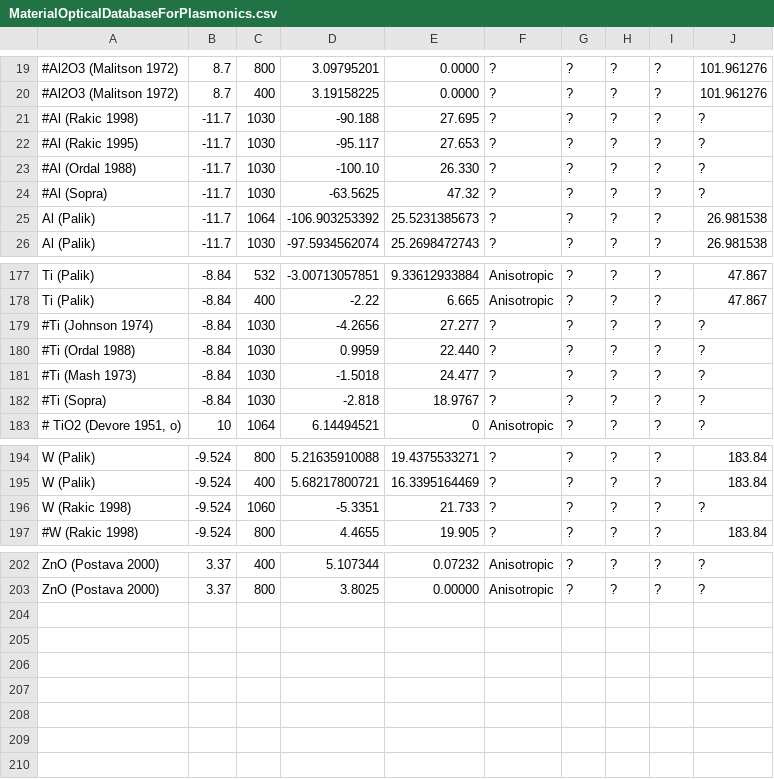
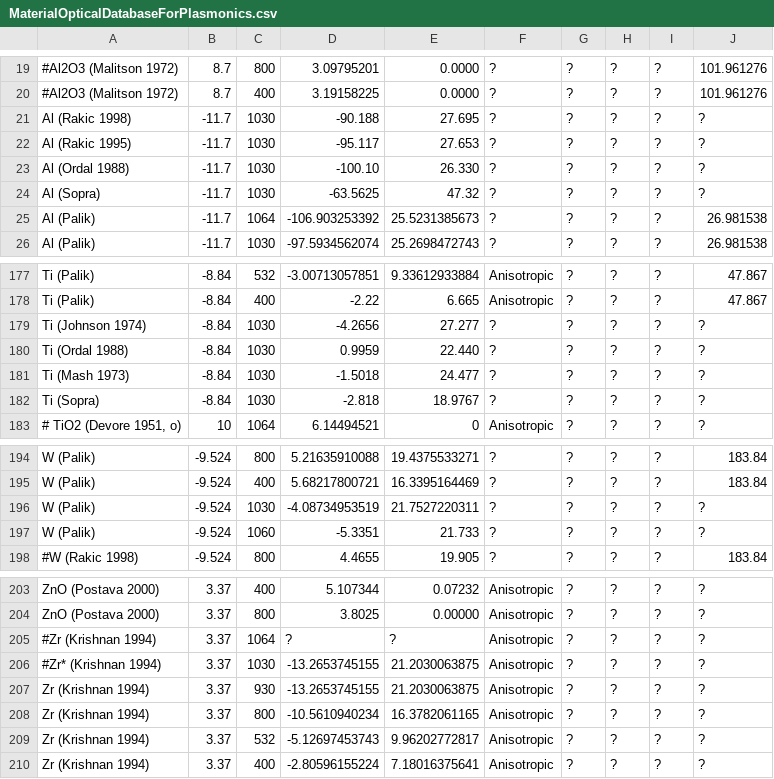
Before and after one commit to tjyderrien/spp-extended-theory, a CSV file: SimpleSPP/MaterialOpticalDatabaseForPlasmonics.csv, drawn as a sheet; only a part is shown, gaps mark what is left out; addresses are those after the commit; the diff names each change by its address in the sheet, - before the commit and + after, or states it on an @@ line.

Commit message:
SimpleSPP: added prediction tool for Nadyas idea on change of optical properties

```diff
--- a/SimpleSPP/MaterialOpticalDatabaseForPlasmonics.csv
+++ b/SimpleSPP/MaterialOpticalDatabaseForPlasmonics.csv
-A21: #Al (Rakic 1998)
+A21: Al (Rakic 1998)
-A22: #Al (Rakic 1995)
+A22: Al (Rakic 1995)
-A23: #Al (Ordal 1988)
+A23: Al (Ordal 1988)
-A24: #Al (Sopra)
+A24: Al (Sopra)
-A179: #Ti (Johnson 1974)
+A179: Ti (Johnson 1974)
-A180: #Ti (Ordal 1988)
+A180: Ti (Ordal 1988)
-A181: #Ti (Mash 1973)
+A181: Ti (Mash 1973)
-A182: #Ti (Sopra)
+A182: Ti (Sopra)
+row 196: W (Palik) | -9.524 | 1030 | -4.08734953519 | 21.7527220311 | ? | ? | ? | ? | ?
-A197: W (Rakic 1998)
+A197: W (Palik)
+row 205: #Zr (Krishnan 1994) | 3.37 | 1064 | ? | ? | Anisotropic | ? | ? | ? | ?
+row 206: #Zr* (Krishnan 1994) | 3.37 | 1030 | -13.2653745155 | 21.2030063875 | Anisotropic | ? | ? | ? | ?
+row 207: Zr (Krishnan 1994) | 3.37 | 930 | -13.2653745155 | 21.2030063875 | Anisotropic | ? | ? | ? | ?
+row 208: Zr (Krishnan 1994) | 3.37 | 800 | -10.5610940234 | 16.3782061165 | Anisotropic | ? | ? | ? | ?
+row 209: Zr (Krishnan 1994) | 3.37 | 532 | -5.12697453743 | 9.96202772817 | Anisotropic | ? | ? | ? | ?
+row 210: Zr (Krishnan 1994) | 3.37 | 400 | -2.80596155224 | 7.18016375641 | Anisotropic | ? | ? | ? | ?
```
Also changed, not shown: 4 other files.
